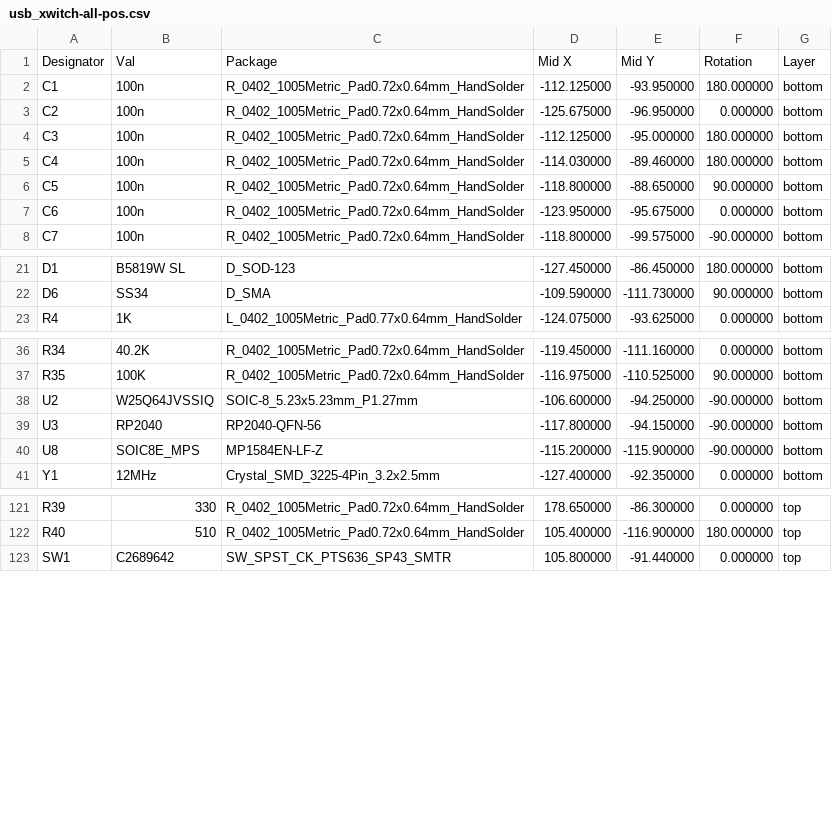
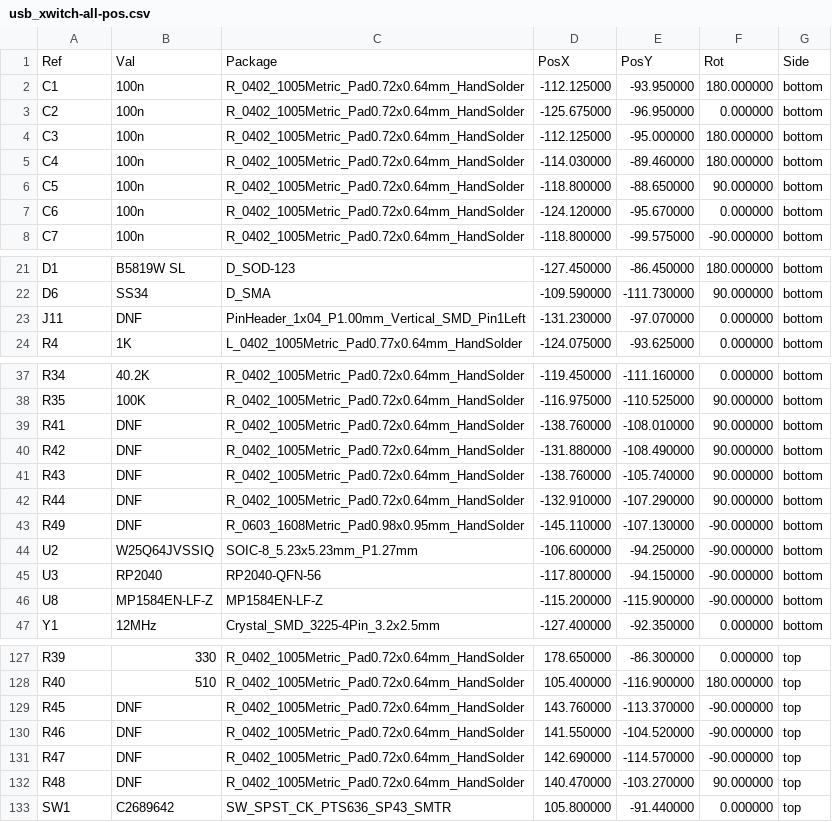
Before and after one commit to RNLgit/usb-xwitch, a CSV file: rel/cpl_v02/usb_xwitch-all-pos.csv, drawn as a sheet; only a part is shown, gaps mark what is left out; the diff covers the shown part only.

```diff
--- a/rel/cpl_v02/usb_xwitch-all-pos.csv
+++ b/rel/cpl_v02/usb_xwitch-all-pos.csv
@@ -1,2 +1,2 @@
-Designator,Val,Package,Mid X,Mid Y,Rotation,Layer
+Ref,Val,Package,PosX,PosY,Rot,Side
 "C1","100n","R_0402_1005Metric_Pad0.72x0.64mm_HandSolder",-112.125000,-93.950000,180.000000,bottom
@@ -6,3 +6,3 @@ Designator,Val,Package,Mid X,Mid Y,Rotation,Layer
 "C5","100n","R_0402_1005Metric_Pad0.72x0.64mm_HandSolder",-118.800000,-88.650000,90.000000,bottom
-"C6","100n","R_0402_1005Metric_Pad0.72x0.64mm_HandSolder",-123.950000,-95.675000,0.000000,bottom
+"C6","100n","R_0402_1005Metric_Pad0.72x0.64mm_HandSolder",-124.120000,-95.670000,0.000000,bottom
 "C7","100n","R_0402_1005Metric_Pad0.72x0.64mm_HandSolder",-118.800000,-99.575000,-90.000000,bottom
@@ -22,2 +22,3 @@ Designator,Val,Package,Mid X,Mid Y,Rotation,Layer
 "D6","SS34","D_SMA",-109.590000,-111.730000,90.000000,bottom
+"J11","DNF","PinHeader_1x04_P1.00mm_Vertical_SMD_Pin1Left",-131.230000,-97.070000,0.000000,bottom
 "R4","1K","L_0402_1005Metric_Pad0.77x0.64mm_HandSolder",-124.075000,-93.625000,0.000000,bottom
@@ -37,5 +38,10 @@ Designator,Val,Package,Mid X,Mid Y,Rotation,Layer
 "R35","100K","R_0402_1005Metric_Pad0.72x0.64mm_HandSolder",-116.975000,-110.525000,90.000000,bottom
+"R41","DNF","R_0402_1005Metric_Pad0.72x0.64mm_HandSolder",-138.760000,-108.010000,90.000000,bottom
+"R42","DNF","R_0402_1005Metric_Pad0.72x0.64mm_HandSolder",-131.880000,-108.490000,90.000000,bottom
+"R43","DNF","R_0402_1005Metric_Pad0.72x0.64mm_HandSolder",-138.760000,-105.740000,90.000000,bottom
+"R44","DNF","R_0402_1005Metric_Pad0.72x0.64mm_HandSolder",-132.910000,-107.290000,90.000000,bottom
+"R49","DNF","R_0603_1608Metric_Pad0.98x0.95mm_HandSolder",-145.110000,-107.130000,-90.000000,bottom
 "U2","W25Q64JVSSIQ","SOIC-8_5.23x5.23mm_P1.27mm",-106.600000,-94.250000,-90.000000,bottom
 "U3","RP2040","RP2040-QFN-56",-117.800000,-94.150000,-90.000000,bottom
-"U8","SOIC8E_MPS","MP1584EN-LF-Z",-115.200000,-115.900000,-90.000000,bottom
+"U8","MP1584EN-LF-Z","MP1584EN-LF-Z",-115.200000,-115.900000,-90.000000,bottom
 "Y1","12MHz","Crystal_SMD_3225-4Pin_3.2x2.5mm",-127.400000,-92.350000,0.000000,bottom
@@ -122,2 +128,6 @@ Designator,Val,Package,Mid X,Mid Y,Rotation,Layer
 "R40","510","R_0402_1005Metric_Pad0.72x0.64mm_HandSolder",105.400000,-116.900000,180.000000,top
+"R45","DNF","R_0402_1005Metric_Pad0.72x0.64mm_HandSolder",143.760000,-113.370000,-90.000000,top
+"R46","DNF","R_0402_1005Metric_Pad0.72x0.64mm_HandSolder",141.550000,-104.520000,-90.000000,top
+"R47","DNF","R_0402_1005Metric_Pad0.72x0.64mm_HandSolder",142.690000,-114.570000,-90.000000,top
+"R48","DNF","R_0402_1005Metric_Pad0.72x0.64mm_HandSolder",140.470000,-103.270000,90.000000,top
 "SW1","C2689642","SW_SPST_CK_PTS636_SP43_SMTR",105.800000,-91.440000,0.000000,top
```
Also changed, not shown: 2 edited cells elsewhere in this file, rel/bom_v02/usb_xwitch.csv, 16 other files.
